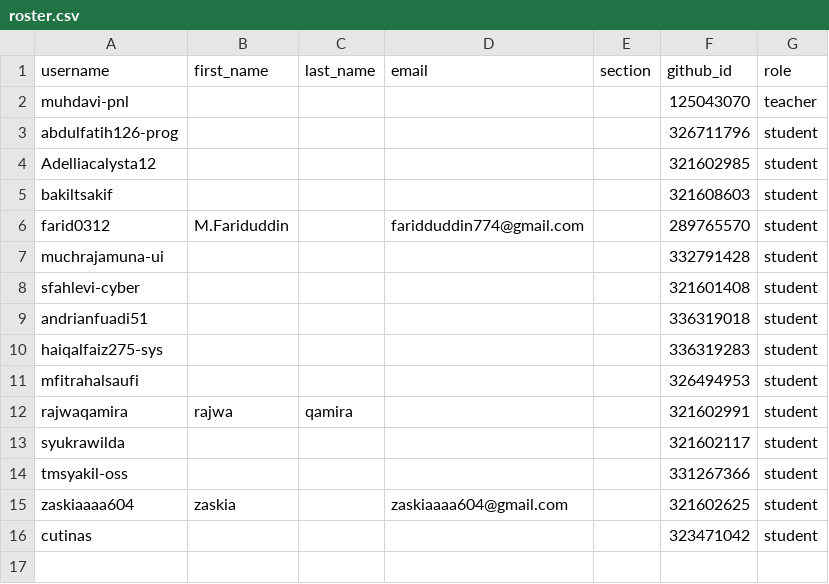
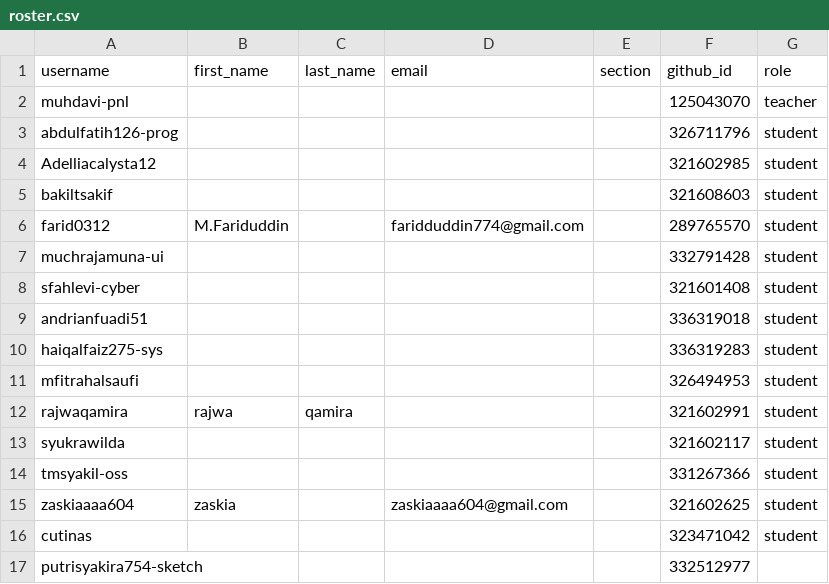
Before and after one commit to tik-pnl/classroom50, a CSV file: 2026-trpl/roster.csv, drawn as a sheet; the diff names each change by its address in the sheet, - before the commit and + after, or states it on an @@ line.

Commit message:
[Classroom 50] Add 1 student : 2026-trpl

```diff
--- a/2026-trpl/roster.csv
+++ b/2026-trpl/roster.csv
+row 17: putrisyakira754-sketch |  |  |  |  | 332512977
```
